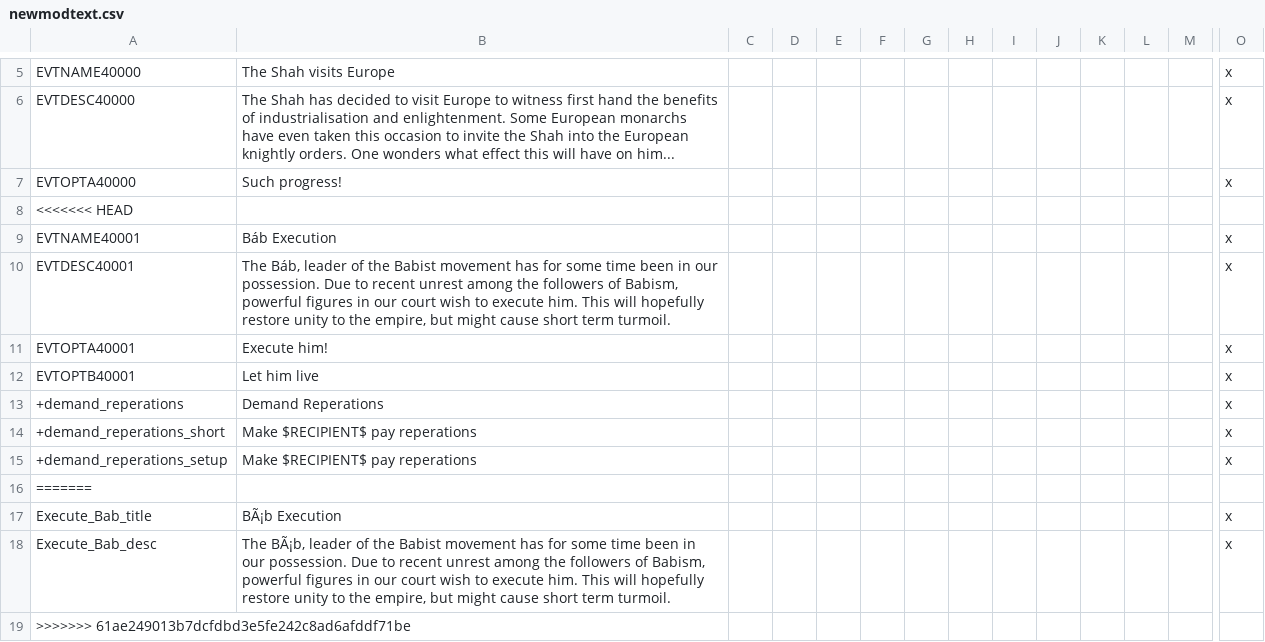
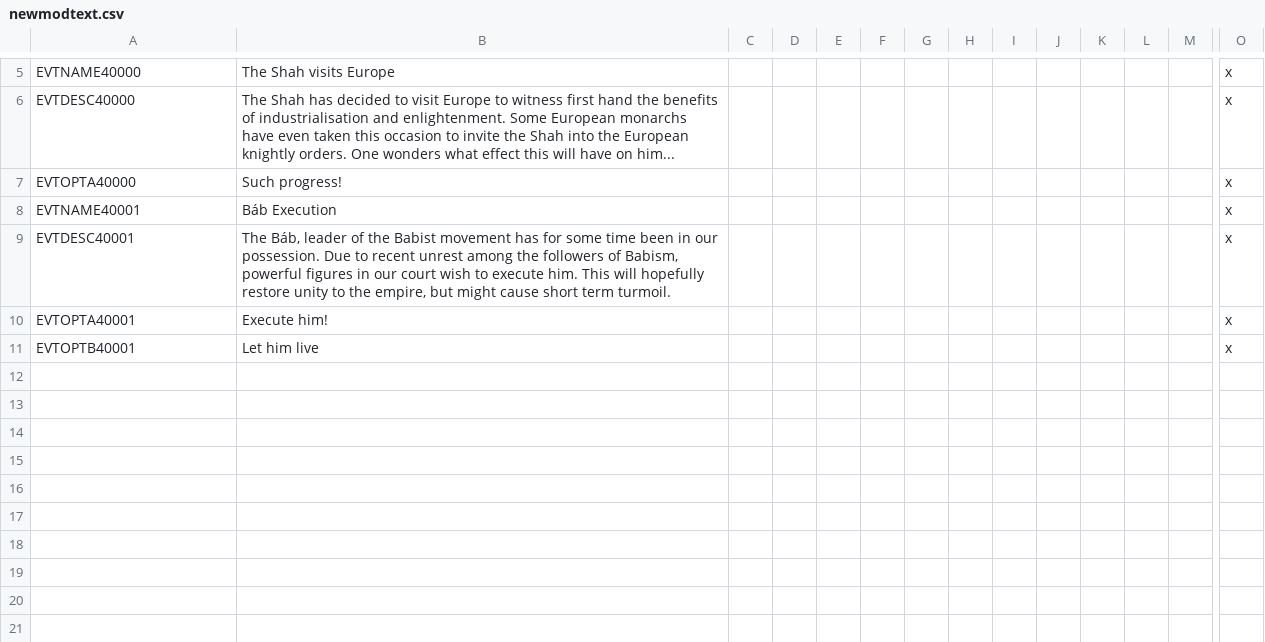
Before and after one commit to icendoan/PUIR, a CSV file: icen_PUIR/localisation/newmodtext.csv, drawn as a sheet; only a part is shown, gaps mark what is left out; rows hold the shown columns only; the diff names each change by its address in the sheet, - before the commit and + after, or states it on an @@ line.

Commit message:
Fix text corruption

```diff
--- a/icen_PUIR/localisation/newmodtext.csv
+++ b/icen_PUIR/localisation/newmodtext.csv
-row 8: <<<<<<< HEAD
-row 13: +demand_reperations | Demand Reperations |  |  |  |  |  |  |  |  |  |  |  | x
-row 14: +demand_reperations_short | Make $RECIPIENT$ pay reperations |  |  |  |  |  |  |  |  |  |  |  | x
-row 15: +demand_reperations_setup | Make $RECIPIENT$ pay reperations |  |  |  |  |  |  |  |  |  |  |  | x
-row 16: =======
-row 17: Execute_Bab_title | BÃ¡b Execution |  |  |  |  |  |  |  |  |  |  |  | x
-row 18: Execute_Bab_desc | The BÃ¡b, leader of the Babist movement has for some time been in our possession. Due to recent unrest among the followers of Babism, powerful figures in our court wish to execute him. This will hopefully restore unity to the empire, but might cause short term turmoil. |  |  |  |  |  |  |  |  |  |  |  | x
-row 19: >>>>>>> 61ae249013b7dcfdbd3e5fe242c8ad6afddf71be
```
